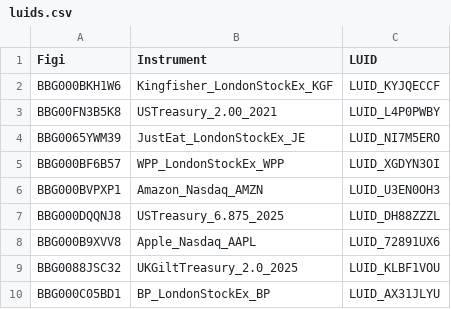
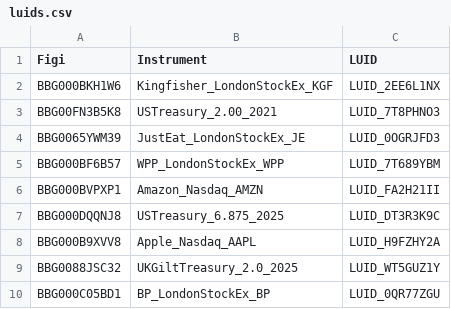
Before and after one commit to finbourne/developer.finbourne.com, a CSV file: developer/modules/lusid/examples/instrument-master/luids.csv, drawn as a sheet.

```diff
--- a/developer/modules/lusid/examples/instrument-master/luids.csv
+++ b/developer/modules/lusid/examples/instrument-master/luids.csv
@@ -1,10 +1,10 @@
 Figi,Instrument,LUID
-BBG000BKH1W6,Kingfisher_LondonStockEx_KGF,LUID_KYJQECCF
-BBG00FN3B5K8,USTreasury_2.00_2021,LUID_L4P0PWBY
-BBG0065YWM39,JustEat_LondonStockEx_JE,LUID_NI7M5ERO
-BBG000BF6B57,WPP_LondonStockEx_WPP,LUID_XGDYN3OI
-BBG000BVPXP1,Amazon_Nasdaq_AMZN,LUID_U3EN0OH3
-BBG000DQQNJ8,USTreasury_6.875_2025,LUID_DH88ZZZL
-BBG000B9XVV8,Apple_Nasdaq_AAPL,LUID_72891UX6
-BBG0088JSC32,UKGiltTreasury_2.0_2025,LUID_KLBF1VOU
-BBG000C05BD1,BP_LondonStockEx_BP,LUID_AX31JLYU
+BBG000BKH1W6,Kingfisher_LondonStockEx_KGF,LUID_2EE6L1NX
+BBG00FN3B5K8,USTreasury_2.00_2021,LUID_7T8PHNO3
+BBG0065YWM39,JustEat_LondonStockEx_JE,LUID_0OGRJFD3
+BBG000BF6B57,WPP_LondonStockEx_WPP,LUID_7T689YBM
+BBG000BVPXP1,Amazon_Nasdaq_AMZN,LUID_FA2H21II
+BBG000DQQNJ8,USTreasury_6.875_2025,LUID_DT3R3K9C
+BBG000B9XVV8,Apple_Nasdaq_AAPL,LUID_H9FZHY2A
+BBG0088JSC32,UKGiltTreasury_2.0_2025,LUID_WT5GUZ1Y
+BBG000C05BD1,BP_LondonStockEx_BP,LUID_0QR77ZGU
```
Also changed, not shown: developer/modules/lusid/examples/instrument-master/search_instruments.csv, 15 other files.
